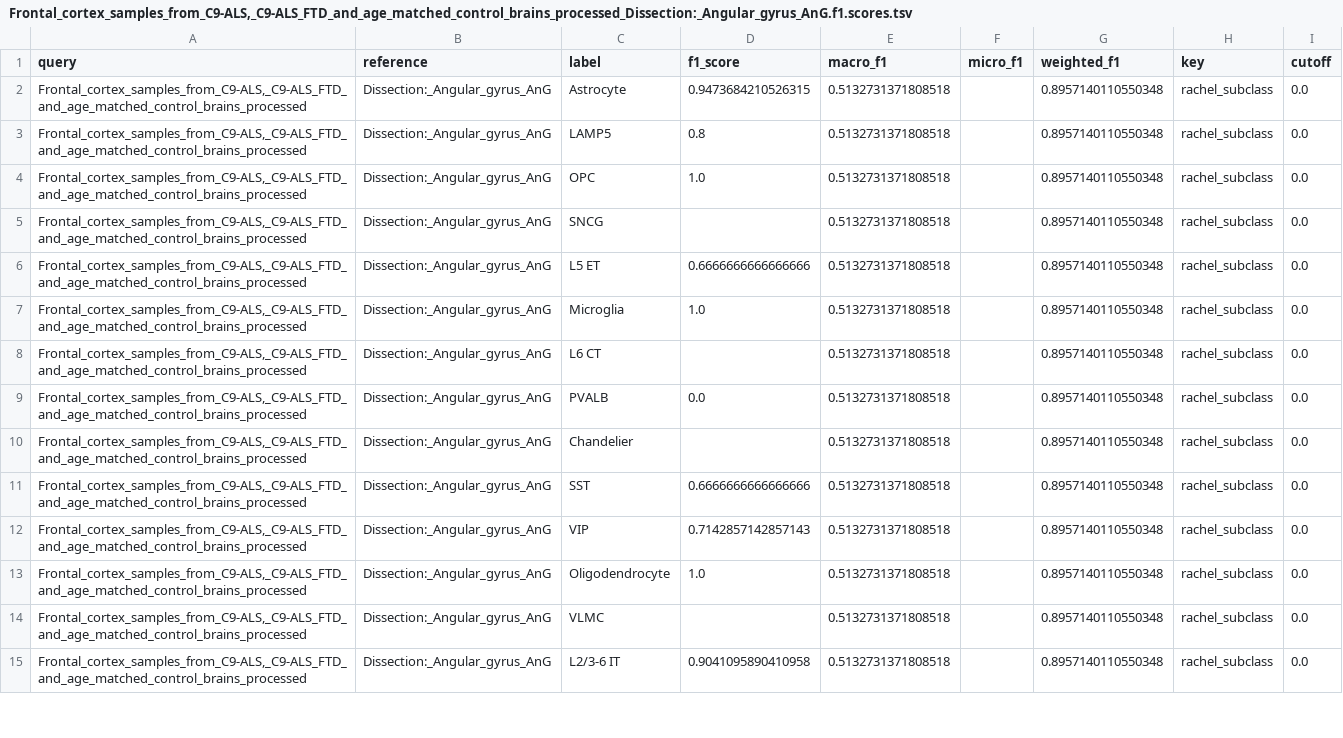
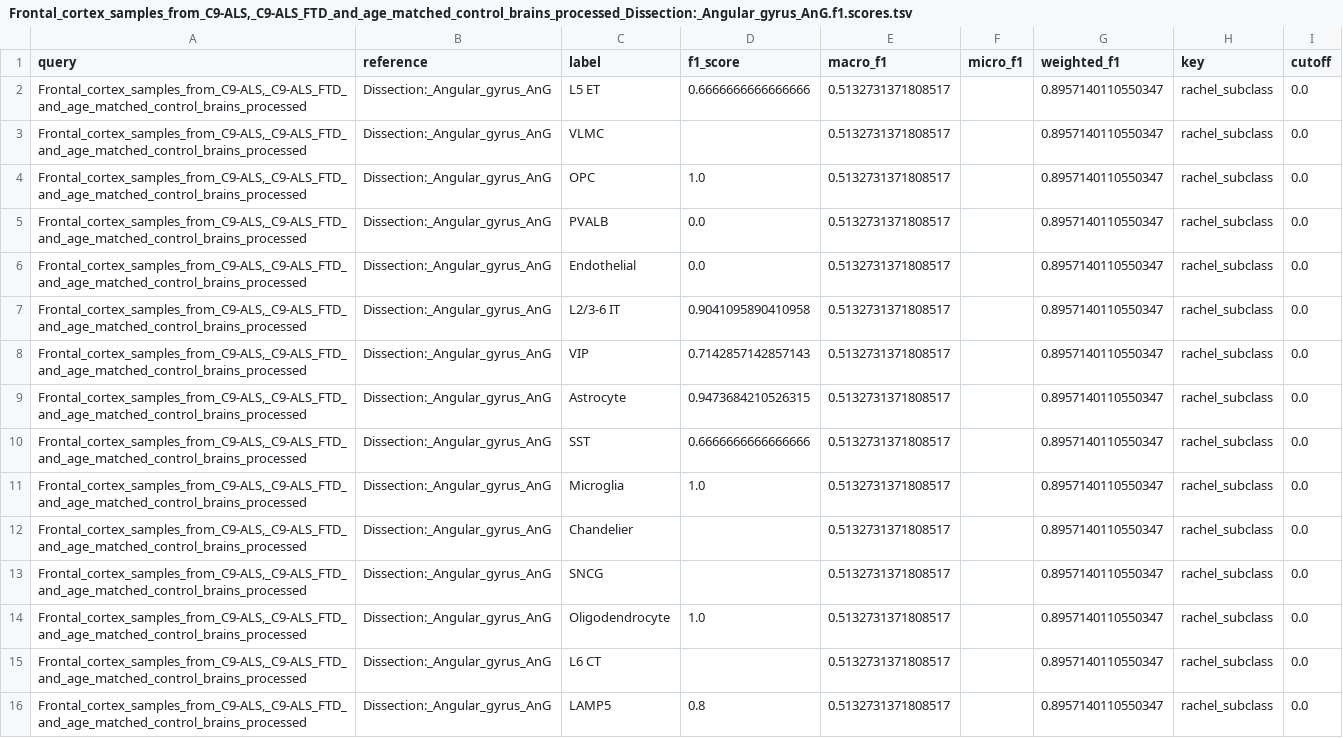
Before and after one commit to rachadele/biof501_proj, a TSV file: images/results/f1_results/Frontal_cortex_samples_from_C9-ALS,_C9-ALS_FTD_and_age_matched_control_brains_processed_Dissection:_Angular_gyrus_AnG.f1.scores.tsv, drawn as a sheet; only a part is shown; removed rows and columns are numbered as before the commit, all else as after; the diff covers the shown part only; the diff names each change by its address in the sheet, - before the commit and + after, or states it on an @@ line.

```diff
--- a/images/results/f1_results/Frontal_cortex_samples_from_C9-ALS,_C9-ALS_FTD_and_age_matched_control_brains_processed_Dissection:_Angular_gyrus_AnG.f1.scores.tsv
+++ b/images/results/f1_results/Frontal_cortex_samples_from_C9-ALS,_C9-ALS_FTD_and_age_matched_control_brains_processed_Dissection:_Angular_gyrus_AnG.f1.scores.tsv
-C2 (label): Astrocyte
+C2 (label): L5 ET
-D2 (f1_score): 0.9473684210526315
+D2 (f1_score): 0.6666666666666666
-E2:E4 (macro_f1): 0.5132731371808518
+E2:E4 (macro_f1): 0.5132731371808517
-G2:G4 (weighted_f1): 0.8957140110550348
+G2:G4 (weighted_f1): 0.8957140110550347
-C3 (label): LAMP5
+C3 (label): VLMC
-D3 (f1_score): 0.8
+D3 (f1_score): (empty)
-row 5: Frontal_cortex_samples_from_C9-ALS,_C9-ALS_FTD_and_age_matched_control_brains_processed | Dissection:_Angular_gyrus_AnG | SNCG |  | 0.5132731371808518 |  | 0.8957140110550348 | rachel_subclass | 0.0
-C5 (label): L5 ET
+C5 (label): PVALB
-D5 (f1_score): 0.6666666666666666
+D5 (f1_score): 0.0
-E5:E11 (macro_f1): 0.5132731371808518
+E5:E11 (macro_f1): 0.5132731371808517
-G5:G11 (weighted_f1): 0.8957140110550348
+G5:G11 (weighted_f1): 0.8957140110550347
-C6 (label): Microglia
+C6 (label): Endothelial
-D6 (f1_score): 1.0
+D6 (f1_score): 0.0
-C7 (label): L6 CT
+C7 (label): L2/3-6 IT
-D7 (f1_score): (empty)
+D7 (f1_score): 0.9041095890410958
-C8 (label): PVALB
+C8 (label): VIP
-D8 (f1_score): 0.0
+D8 (f1_score): 0.7142857142857143
-C9 (label): Chandelier
+C9 (label): Astrocyte
-D9 (f1_score): (empty)
+D9 (f1_score): 0.9473684210526315
-C11 (label): VIP
+C11 (label): Microglia
-D11 (f1_score): 0.7142857142857143
+D11 (f1_score): 1.0
+row 12: Frontal_cortex_samples_from_C9-ALS,_C9-ALS_FTD_and_age_matched_control_brains_processed | Dissection:_Angular_gyrus_AnG | Chandelier |  | 0.5132731371808517 |  | 0.8957140110550347 | rachel_subclass | 0.0
+row 13: Frontal_cortex_samples_from_C9-ALS,_C9-ALS_FTD_and_age_matched_control_brains_processed | Dissection:_Angular_gyrus_AnG | SNCG |  | 0.5132731371808517 |  | 0.8957140110550347 | rachel_subclass | 0.0
-E14:E16 (macro_f1): 0.5132731371808518
+E14:E16 (macro_f1): 0.5132731371808517
-G14:G16 (weighted_f1): 0.8957140110550348
+G14:G16 (weighted_f1): 0.8957140110550347
-C15 (label): VLMC
+C15 (label): L6 CT
-C16 (label): L2/3-6 IT
+C16 (label): LAMP5
-D16 (f1_score): 0.9041095890410958
+D16 (f1_score): 0.8
```
Also changed, not shown: 1 removed row, 5 moved rows and 5 edited cells elsewhere in this file, images/results/f1_results/Frontal_cortex_samples_from_C9-ALS,_C9-ALS_FTD_and_age_matched_control_brains_processed_Dissection:_Anterior_cingulate_cortex_ACC.f1.scores.tsv, images/results/f1_results/Frontal_cortex_samples_from_C9-ALS,_C9-ALS_FTD_and_age_matched_control_brains_processed_Dissection:_Dorsolateral_prefrontal_cortex_DFC.f1.scores.tsv, 37 other files.
